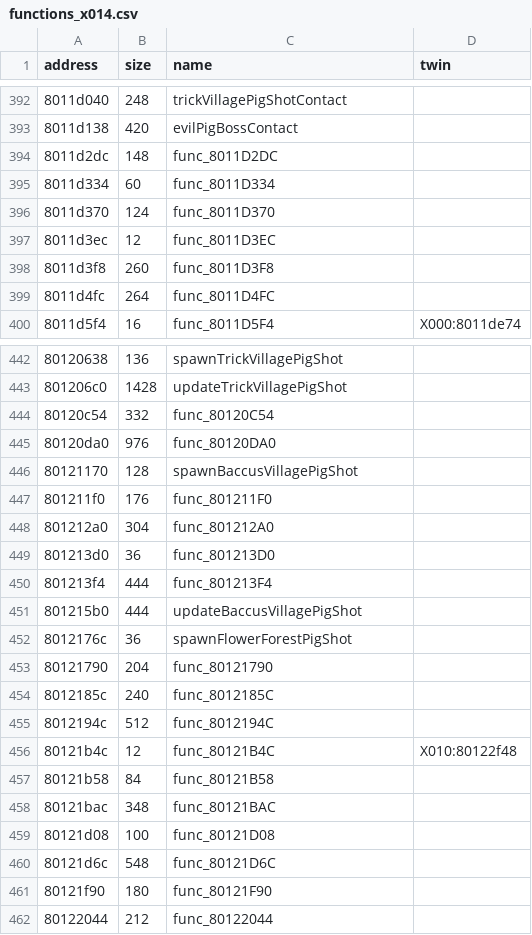
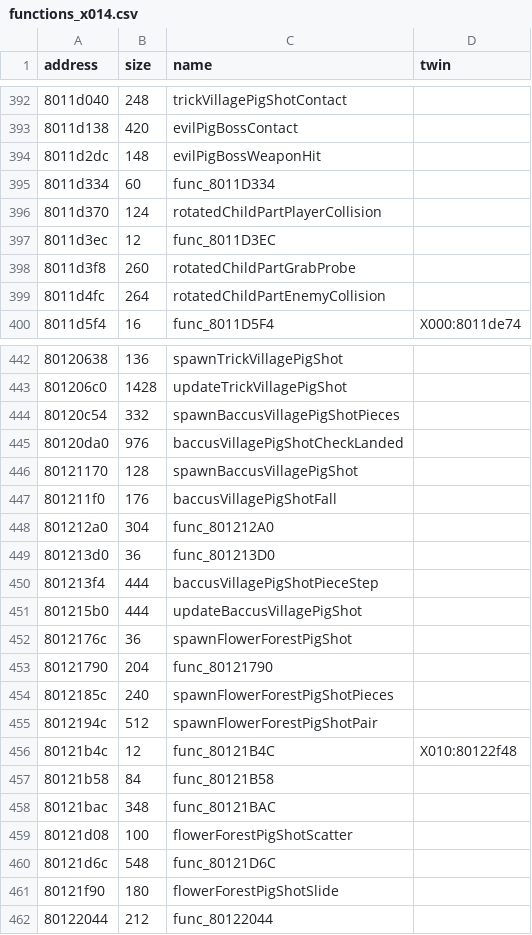
Before and after one commit to afsenovilla/Tombi-Decomp, a CSV file: notes/functions_x014.csv, drawn as a sheet; only a part is shown, gaps mark what is left out; the diff covers the shown part only.

```diff
--- a/notes/functions_x014.csv
+++ b/notes/functions_x014.csv
@@ -393,8 +393,8 @@ address,size,name,twin
 8011d138,420,evilPigBossContact,
-8011d2dc,148,func_8011D2DC,
+8011d2dc,148,evilPigBossWeaponHit,
 8011d334,60,func_8011D334,
-8011d370,124,func_8011D370,
+8011d370,124,rotatedChildPartPlayerCollision,
 8011d3ec,12,func_8011D3EC,
-8011d3f8,260,func_8011D3F8,
-8011d4fc,264,func_8011D4FC,
+8011d3f8,260,rotatedChildPartGrabProbe,
+8011d4fc,264,rotatedChildPartEnemyCollision,
 8011d5f4,16,func_8011D5F4,X000:8011de74
@@ -443,9 +443,9 @@ address,size,name,twin
 801206c0,1428,updateTrickVillagePigShot,
-80120c54,332,func_80120C54,
-80120da0,976,func_80120DA0,
+80120c54,332,spawnBaccusVillagePigShotPieces,
+80120da0,976,baccusVillagePigShotCheckLanded,
 80121170,128,spawnBaccusVillagePigShot,
-801211f0,176,func_801211F0,
+801211f0,176,baccusVillagePigShotFall,
 801212a0,304,func_801212A0,
 801213d0,36,func_801213D0,
-801213f4,444,func_801213F4,
+801213f4,444,baccusVillagePigShotPieceStep,
 801215b0,444,updateBaccusVillagePigShot,
@@ -453,4 +453,4 @@ address,size,name,twin
 80121790,204,func_80121790,
-8012185c,240,func_8012185C,
-8012194c,512,func_8012194C,
+8012185c,240,spawnFlowerForestPigShotPieces,
+8012194c,512,spawnFlowerForestPigShotPair,
 80121b4c,12,func_80121B4C,X010:80122f48
@@ -458,5 +458,5 @@ address,size,name,twin
 80121bac,348,func_80121BAC,
-80121d08,100,func_80121D08,
+80121d08,100,flowerForestPigShotScatter,
 80121d6c,548,func_80121D6C,
-80121f90,180,func_80121F90,
+80121f90,180,flowerForestPigShotSlide,
 80122044,212,func_80122044,
```
Also changed, not shown: 12 edited cells elsewhere in this file, 30 other files.
